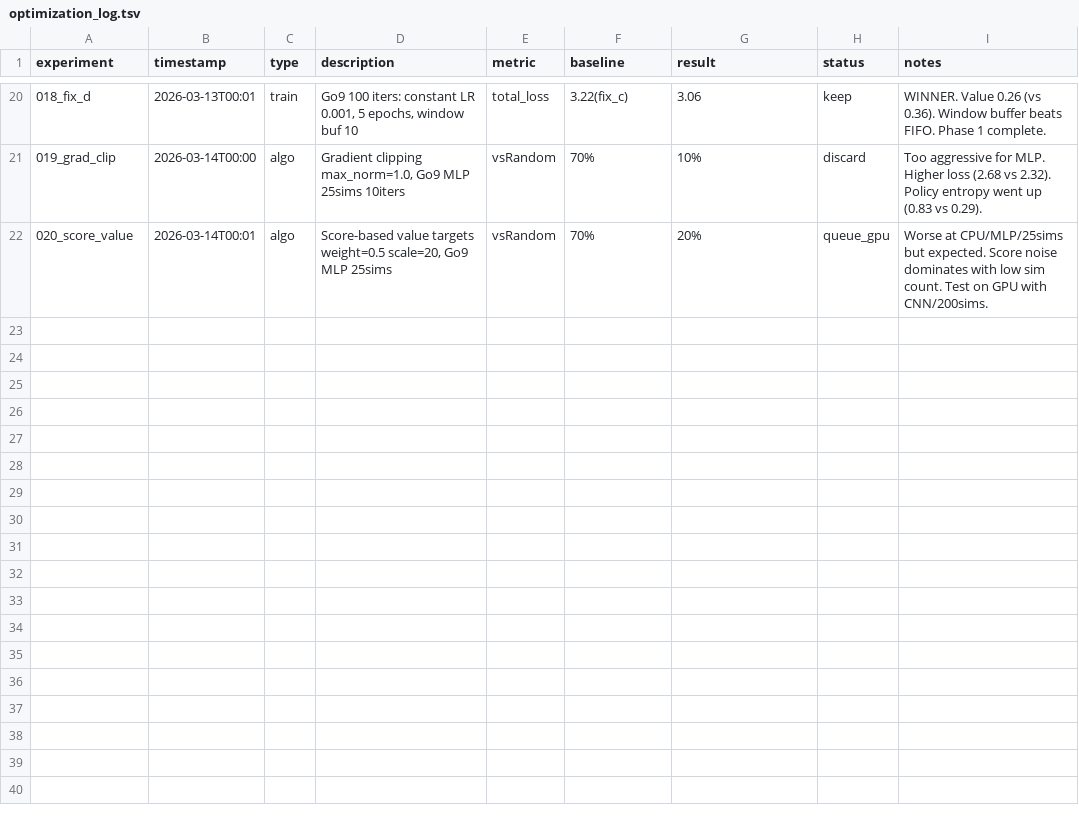
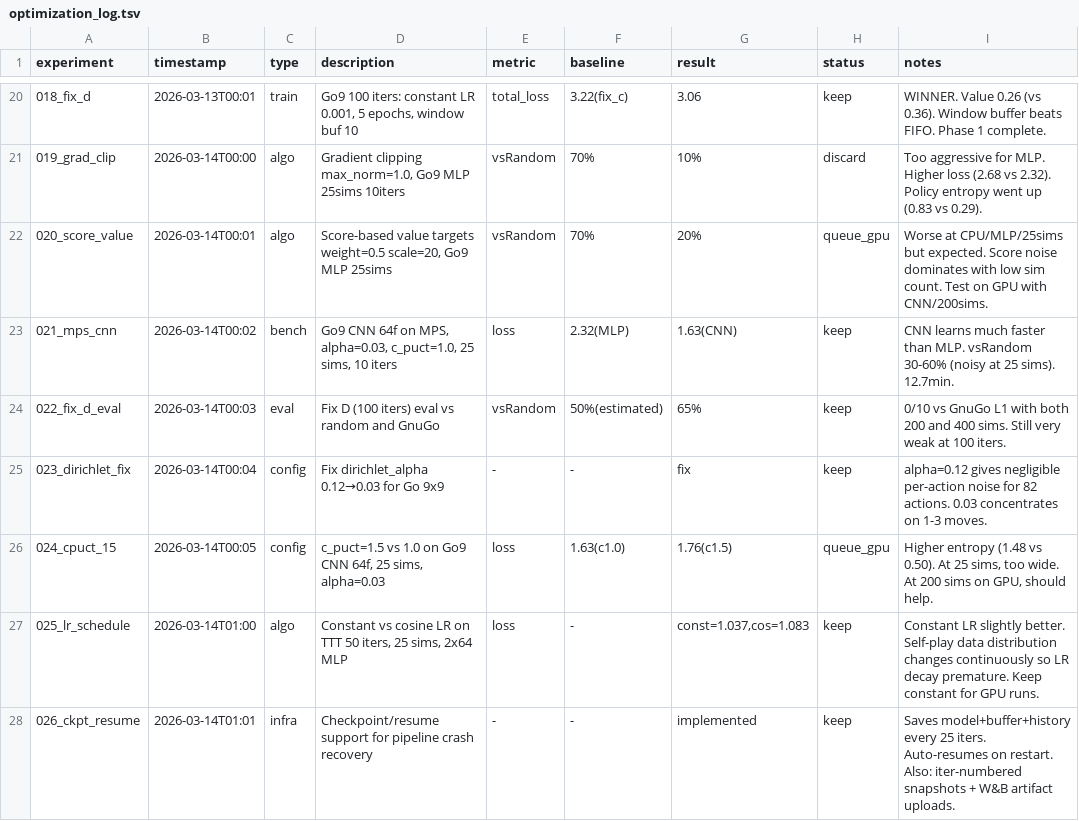
Before and after one commit to rrzhang139/alphago, a TSV file: experiments/optimization_log.tsv, drawn as a sheet; only a part is shown, gaps mark what is left out; the diff names each change by its address in the sheet, - before the commit and + after, or states it on an @@ line.

```diff
--- a/experiments/optimization_log.tsv
+++ b/experiments/optimization_log.tsv
+row 23: 021_mps_cnn | 2026-03-14T00:02 | bench | Go9 CNN 64f on MPS, alpha=0.03, c_puct=1.0, 25 sims, 10 iters | loss | 2.32(MLP) | 1.63(CNN) | keep | CNN learns much faster than MLP. vsRandom 30-60% (noisy at 25 sims). 12.7min.
+row 24: 022_fix_d_eval | 2026-03-14T00:03 | eval | Fix D (100 iters) eval vs random and GnuGo | vsRandom | 50%(estimated) | 65% | keep | 0/10 vs GnuGo L1 with both 200 and 400 sims. Still very weak at 100 iters.
+row 25: 023_dirichlet_fix | 2026-03-14T00:04 | config | Fix dirichlet_alpha 0.12→0.03 for Go 9x9 | - | - | fix | keep | alpha=0.12 gives negligible per-action noise for 82 actions. 0.03 concentrates on 1-3 moves.
+row 26: 024_cpuct_15 | 2026-03-14T00:05 | config | c_puct=1.5 vs 1.0 on Go9 CNN 64f, 25 sims, alpha=0.03 | loss | 1.63(c1.0) | 1.76(c1.5) | queue_gpu | Higher entropy (1.48 vs 0.50). At 25 sims, too wide. At 200 sims on GPU, should help.
+row 27: 025_lr_schedule | 2026-03-14T01:00 | algo | Constant vs cosine LR on TTT 50 iters, 25 sims, 2x64 MLP | loss | - | const=1.037,cos=1.083 | keep | Constant LR slightly better. Self-play data distribution changes continuously so LR decay premature. Keep constant for GPU runs.
+row 28: 026_ckpt_resume | 2026-03-14T01:01 | infra | Checkpoint/resume support for pipeline crash recovery | - | - | implemented | keep | Saves model+buffer+history every 25 iters. Auto-resumes on restart. Also: iter-numbered snapshots + W&B artifact uploads.
```
Also changed, not shown: 2 other files.
